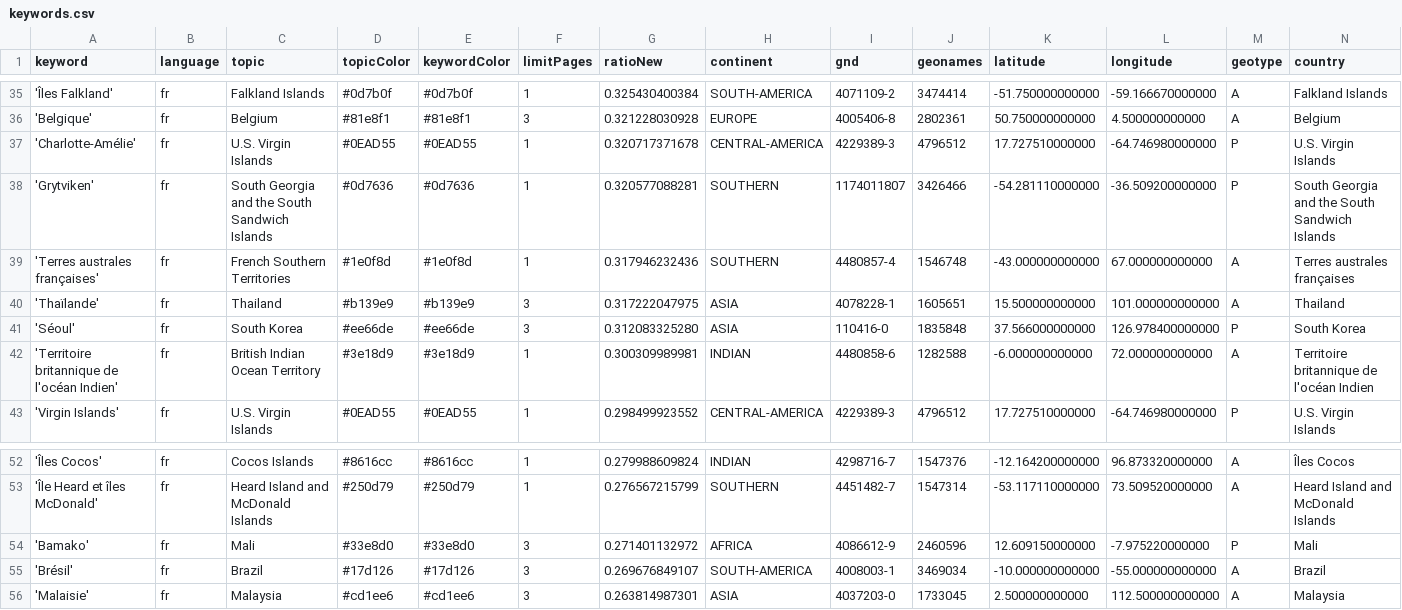
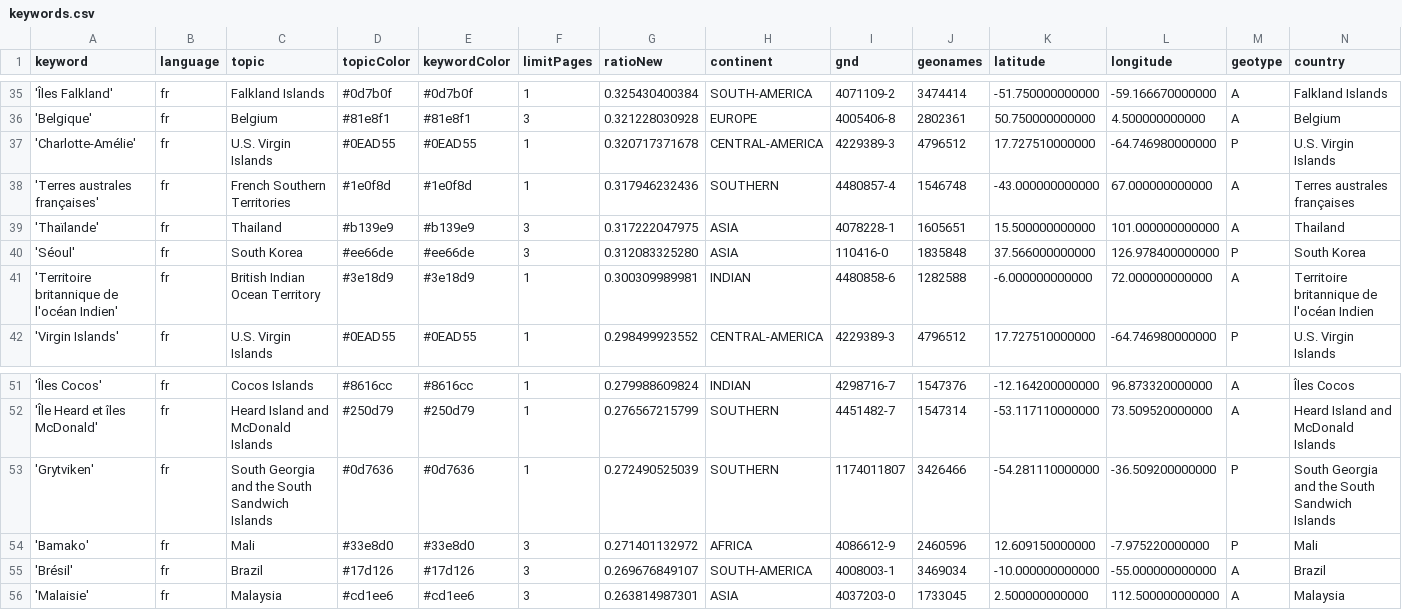
Before and after one commit to mizilett-news/emplacementChuchoter, a CSV file: keywords.csv, drawn as a sheet; only a part is shown, gaps mark what is left out; removed rows and columns are numbered as before the commit, all else as after; rows hold the shown columns only; the diff names each change by its address in the sheet, - before the commit and + after, or states it on an @@ line.

Commit message:
Commit from GitHub Actions (harvest:0.0)

```diff
--- a/keywords.csv
+++ b/keywords.csv
-row 38: 'Grytviken' | fr | South Georgia and the South Sandwich Islands | #0d7636 | #0d7636 | 1 | 0.320577088281 | SOUTHERN | 1174011807 | 3426466 | -54.281110000000 | -36.509200000000 | P | South Georgia and the South Sandwich Islands
+row 53: 'Grytviken' | fr | South Georgia and the South Sandwich Islands | #0d7636 | #0d7636 | 1 | 0.272490525039 | SOUTHERN | 1174011807 | 3426466 | -54.281110000000 | -36.509200000000 | P | South Georgia and the South Sandwich Islands
```
